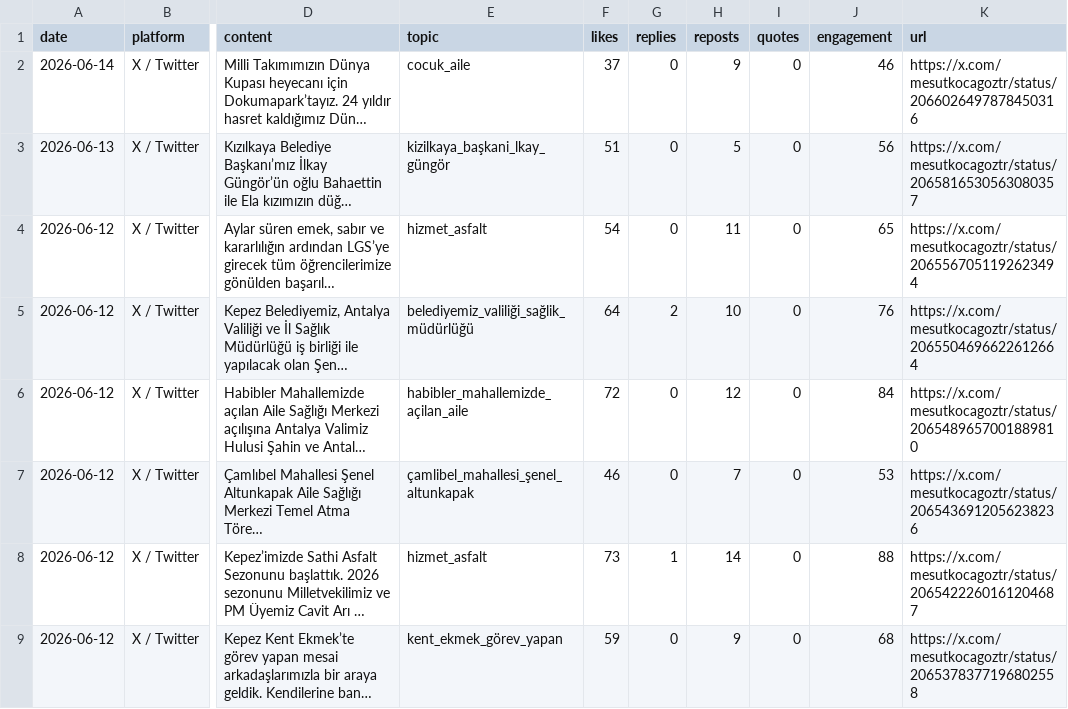
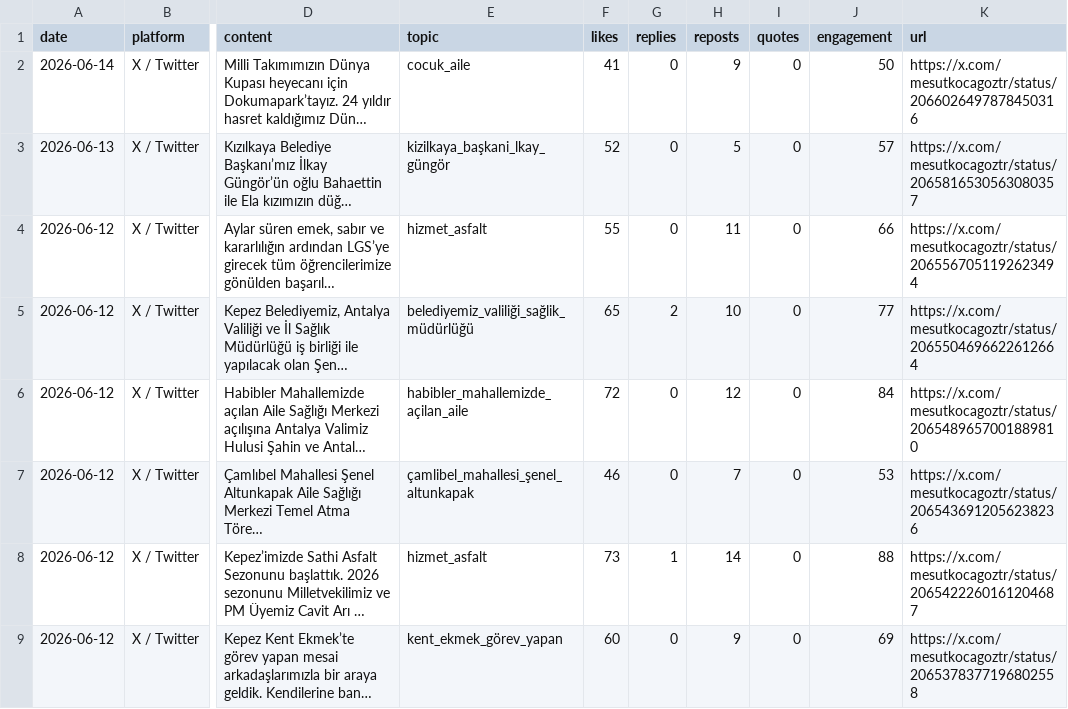
Before and after one commit to korayarhan/dijital-antalya-nabzi, a CSV file: data/auto_social/president_x_posts.csv, drawn as a sheet; only a part is shown, gaps mark what is left out; long unchanged cells end in …; the diff names each change by its address in the sheet, - before the commit and + after, or states it on an @@ line.

```diff
--- a/data/auto_social/president_x_posts.csv
+++ b/data/auto_social/president_x_posts.csv
-F2 (likes): 37
+F2 (likes): 41
-J2 (engagement): 46
+J2 (engagement): 50
-F3 (likes): 51
+F3 (likes): 52
-J3 (engagement): 56
+J3 (engagement): 57
-F4 (likes): 54
+F4 (likes): 55
-J4 (engagement): 65
+J4 (engagement): 66
-F5 (likes): 64
+F5 (likes): 65
-J5 (engagement): 76
+J5 (engagement): 77
-F9 (likes): 59
+F9 (likes): 60
-J9 (engagement): 68
+J9 (engagement): 69
```
Also changed, not shown: data/archive/daily_decision_log.csv, data/auto_social/social_auto.csv, 9 other files.
